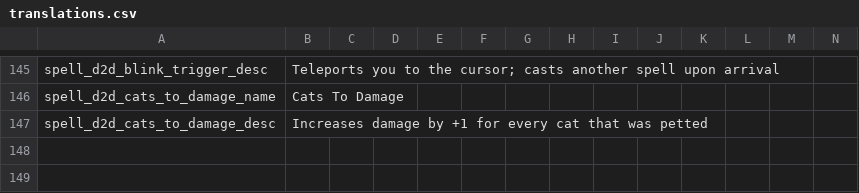
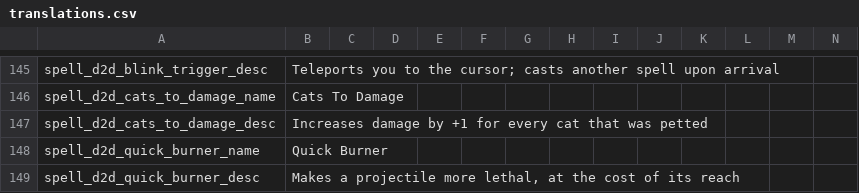
Before and after one commit to meyergames/noita-mod-d2d-content-pack, a CSV file: translations.csv, drawn as a sheet; only a part is shown, gaps mark what is left out; rows hold the shown columns only; the diff names each change by its address in the sheet, - before the commit and + after, or states it on an @@ line.

Commit message:
add Quick Burner spell

```diff
--- a/translations.csv
+++ b/translations.csv
+row 148: spell_d2d_quick_burner_name | Quick Burner
+row 149: spell_d2d_quick_burner_desc | Makes a projectile more lethal, at the cost of its reach
```
Also changed, not shown: 5 other files.
